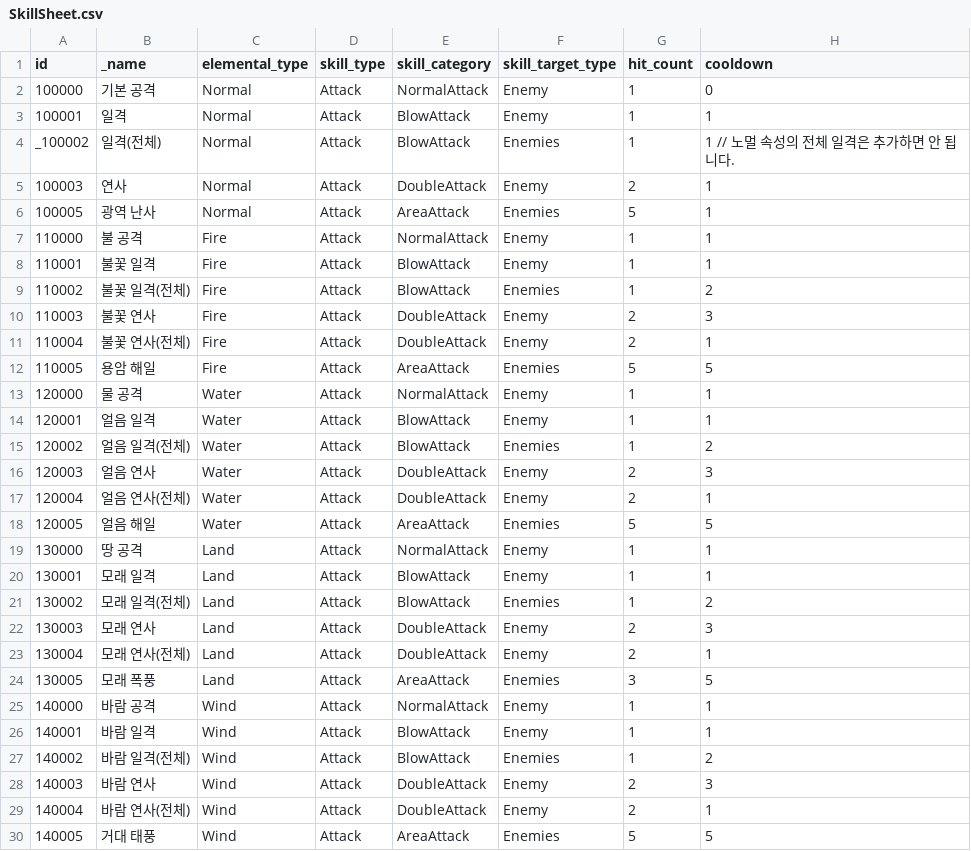
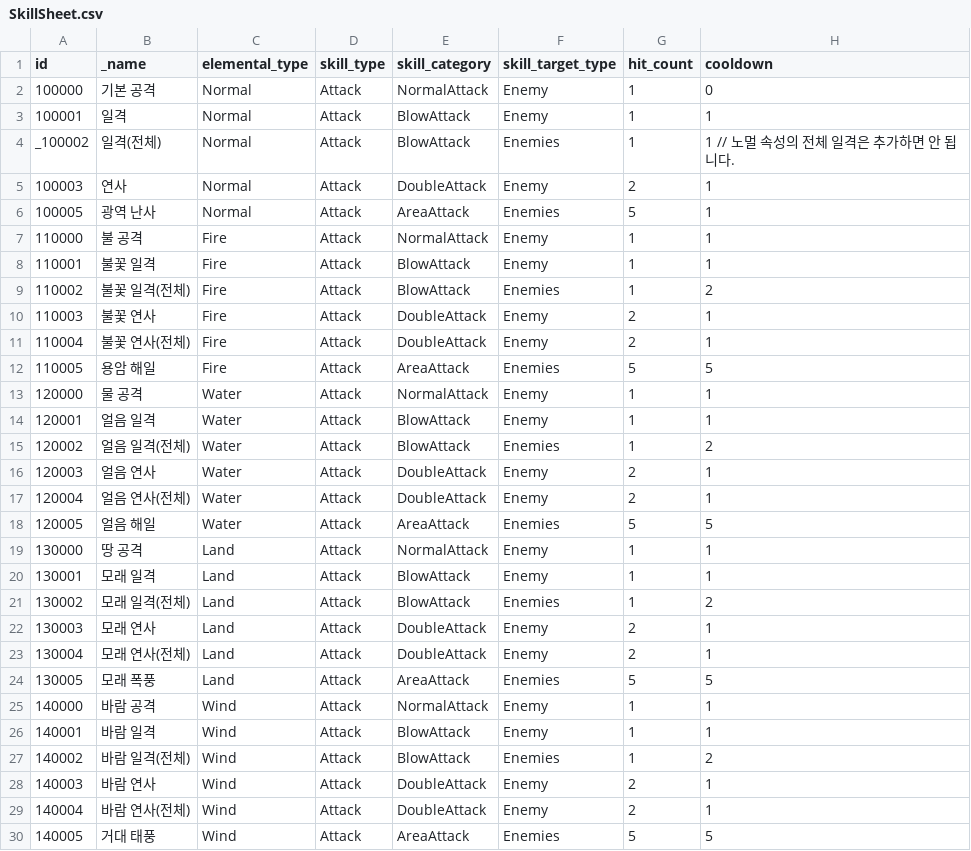
Before and after one commit to planetarium/NineChronicles, a CSV file: nekoyume/Assets/AddressableAssets/TableCSV/Skill/SkillSheet.csv, drawn as a sheet; only a part is shown.

```diff
--- a/nekoyume/Assets/AddressableAssets/TableCSV/Skill/SkillSheet.csv
+++ b/nekoyume/Assets/AddressableAssets/TableCSV/Skill/SkillSheet.csv
@@ -9,3 +9,3 @@ _100002,일격(전체),Normal,Attack,BlowAttack,Enemies,1,1 // 노멀 속성의
 110002,불꽃 일격(전체),Fire,Attack,BlowAttack,Enemies,1,2
-110003,불꽃 연사,Fire,Attack,DoubleAttack,Enemy,2,3
+110003,불꽃 연사,Fire,Attack,DoubleAttack,Enemy,2,1
 110004,불꽃 연사(전체),Fire,Attack,DoubleAttack,Enemy,2,1
@@ -15,3 +15,3 @@ _100002,일격(전체),Normal,Attack,BlowAttack,Enemies,1,1 // 노멀 속성의
 120002,얼음 일격(전체),Water,Attack,BlowAttack,Enemies,1,2
-120003,얼음 연사,Water,Attack,DoubleAttack,Enemy,2,3
+120003,얼음 연사,Water,Attack,DoubleAttack,Enemy,2,1
 120004,얼음 연사(전체),Water,Attack,DoubleAttack,Enemy,2,1
@@ -21,5 +21,5 @@ _100002,일격(전체),Normal,Attack,BlowAttack,Enemies,1,1 // 노멀 속성의
 130002,모래 일격(전체),Land,Attack,BlowAttack,Enemies,1,2
-130003,모래 연사,Land,Attack,DoubleAttack,Enemy,2,3
+130003,모래 연사,Land,Attack,DoubleAttack,Enemy,2,1
 130004,모래 연사(전체),Land,Attack,DoubleAttack,Enemy,2,1
-130005,모래 폭풍,Land,Attack,AreaAttack,Enemies,3,5
+130005,모래 폭풍,Land,Attack,AreaAttack,Enemies,5,5
 140000,바람 공격,Wind,Attack,NormalAttack,Enemy,1,1
@@ -27,3 +27,3 @@ _100002,일격(전체),Normal,Attack,BlowAttack,Enemies,1,1 // 노멀 속성의
 140002,바람 일격(전체),Wind,Attack,BlowAttack,Enemies,1,2
-140003,바람 연사,Wind,Attack,DoubleAttack,Enemy,2,3
+140003,바람 연사,Wind,Attack,DoubleAttack,Enemy,2,1
 140004,바람 연사(전체),Wind,Attack,DoubleAttack,Enemy,2,1
```
Also changed, not shown: nekoyume/Assets/AddressableAssets/TableCSV/Item/EquipmentItemOptionSheet.csv.
